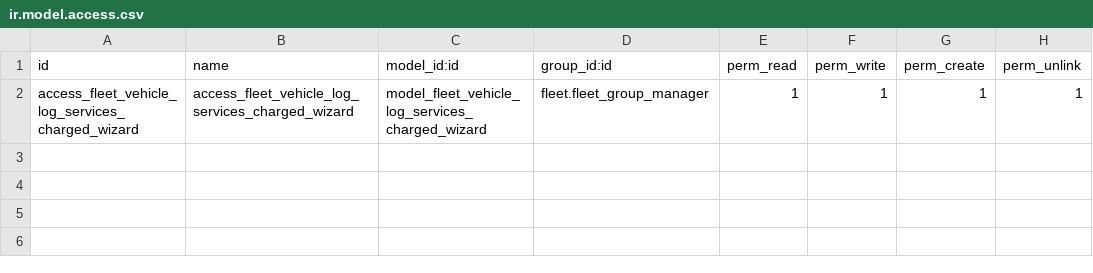
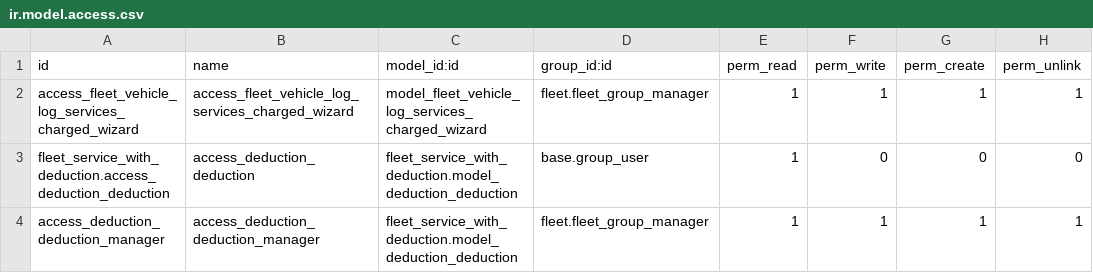
Before and after one commit to Futura-srl/sign_deduction_update, a CSV file: security/ir.model.access.csv, drawn as a sheet; the diff names each change by its address in the sheet, - before the commit and + after, or states it on an @@ line.

```diff
--- a/security/ir.model.access.csv
+++ b/security/ir.model.access.csv
+row 3: fleet_service_with_deduction.access_deduction_deduction | access_deduction_deduction | fleet_service_with_deduction.model_deduction_deduction | base.group_user | 1 | 0 | 0 | 0
+row 4: access_deduction_deduction_manager | access_deduction_deduction_manager | fleet_service_with_deduction.model_deduction_deduction | fleet.fleet_group_manager | 1 | 1 | 1 | 1
```
Also changed, not shown: 4 other files.
